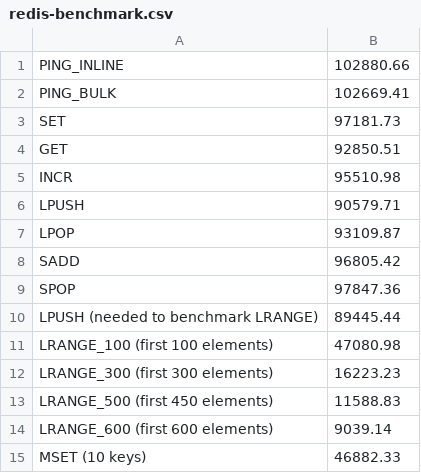
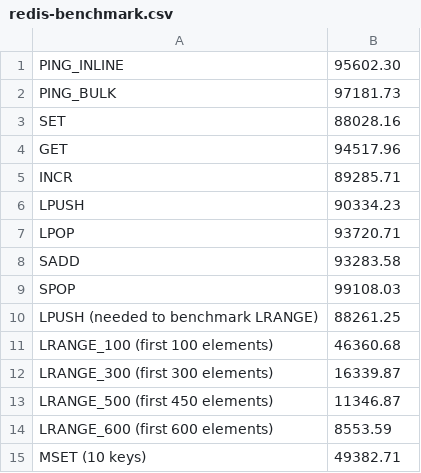
Before and after one commit to egrommet/Computational-Journalism-Publishers-Workbench, a CSV file: Redis-Source/f18-vmware/redis-benchmark.csv, drawn as a sheet.

```diff
--- a/Redis-Source/f18-vmware/redis-benchmark.csv
+++ b/Redis-Source/f18-vmware/redis-benchmark.csv
@@ -1,15 +1,15 @@
-"PING_INLINE","102880.66"
-"PING_BULK","102669.41"
-"SET","97181.73"
-"GET","92850.51"
-"INCR","95510.98"
-"LPUSH","90579.71"
-"LPOP","93109.87"
-"SADD","96805.42"
-"SPOP","97847.36"
-"LPUSH (needed to benchmark LRANGE)","89445.44"
-"LRANGE_100 (first 100 elements)","47080.98"
-"LRANGE_300 (first 300 elements)","16223.23"
-"LRANGE_500 (first 450 elements)","11588.83"
-"LRANGE_600 (first 600 elements)","9039.14"
-"MSET (10 keys)","46882.33"
+"PING_INLINE","95602.30"
+"PING_BULK","97181.73"
+"SET","88028.16"
+"GET","94517.96"
+"INCR","89285.71"
+"LPUSH","90334.23"
+"LPOP","93720.71"
+"SADD","93283.58"
+"SPOP","99108.03"
+"LPUSH (needed to benchmark LRANGE)","88261.25"
+"LRANGE_100 (first 100 elements)","46360.68"
+"LRANGE_300 (first 300 elements)","16339.87"
+"LRANGE_500 (first 450 elements)","11346.87"
+"LRANGE_600 (first 600 elements)","8553.59"
+"MSET (10 keys)","49382.71"
```
Also changed, not shown: Redis-Source/f18-vmware/iostat.log-cpu.csv, Redis-Source/f18-vmware/iostat.log-disk.csv, 1 other file.
